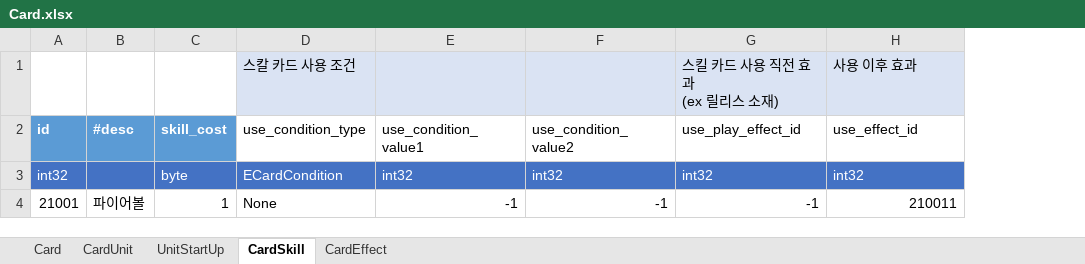
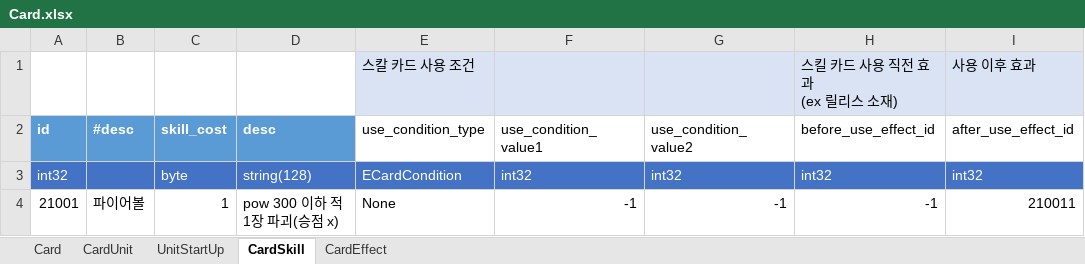
Before and after one commit to tekyung/Ttakji_lab-mobile_development_dep, an Excel workbook: GameDesign/Storage/SampleData/Card.xlsx, sheet CardSkill, drawn as a sheet; values as stored, in another font and other column widths than the file's, no borders; table styles not drawn; addresses are those after the commit; the diff names each change by its address in the sheet, - before the commit and + after, or states it on an @@ line.

```diff
--- a/GameDesign/Storage/SampleData/Card.xlsx (sheet CardSkill)
+++ b/GameDesign/Storage/SampleData/Card.xlsx (sheet CardSkill)
+column D (desc), rows 3-4: string(128) | pow 300 이하 적 1장 파괴(승점 x)
-H2: use_play_effect_id
+H2: before_use_effect_id
-I2: use_effect_id
+I2: after_use_effect_id
```
Also changed, not shown: sheet CardUnit, sheet Card, GameDesign/Storage/SampleData/Enum.xlsx, 3 other files.
